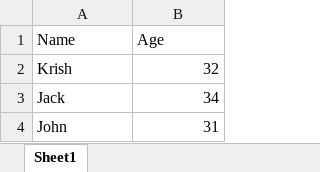
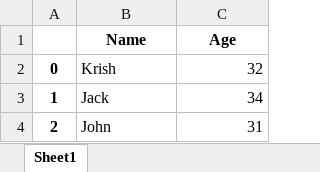
Before and after one commit to MohdMudaseer/Complete-Python-Bootcamp-main, an Excel workbook: 10-Data Analysis With Python/data.xlsx, sheet Sheet1, drawn as a sheet; values as stored, in another font and other column widths than the file's, no borders; addresses are those after the commit; the diff names each change by its address in the sheet, - before the commit and + after, or states it on an @@ line.

```diff
--- a/10-Data Analysis With Python/data.xlsx (sheet Sheet1)
+++ b/10-Data Analysis With Python/data.xlsx (sheet Sheet1)
+column A, rows 2-4: 0 | 1 | 2
@@ B1:C1 bold: off → on, alignment: left → center @@
```
Also changed, not shown: 2 other files.
